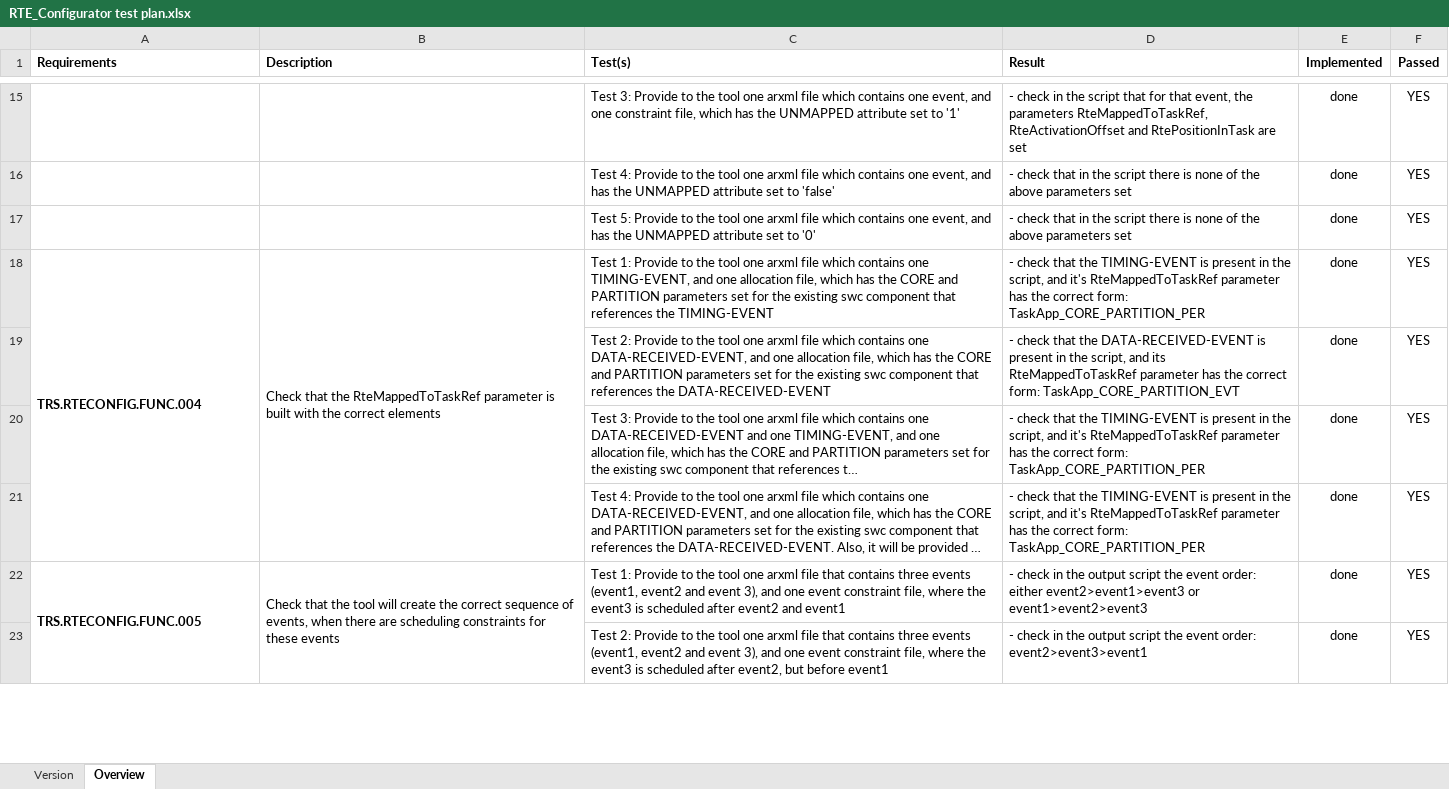
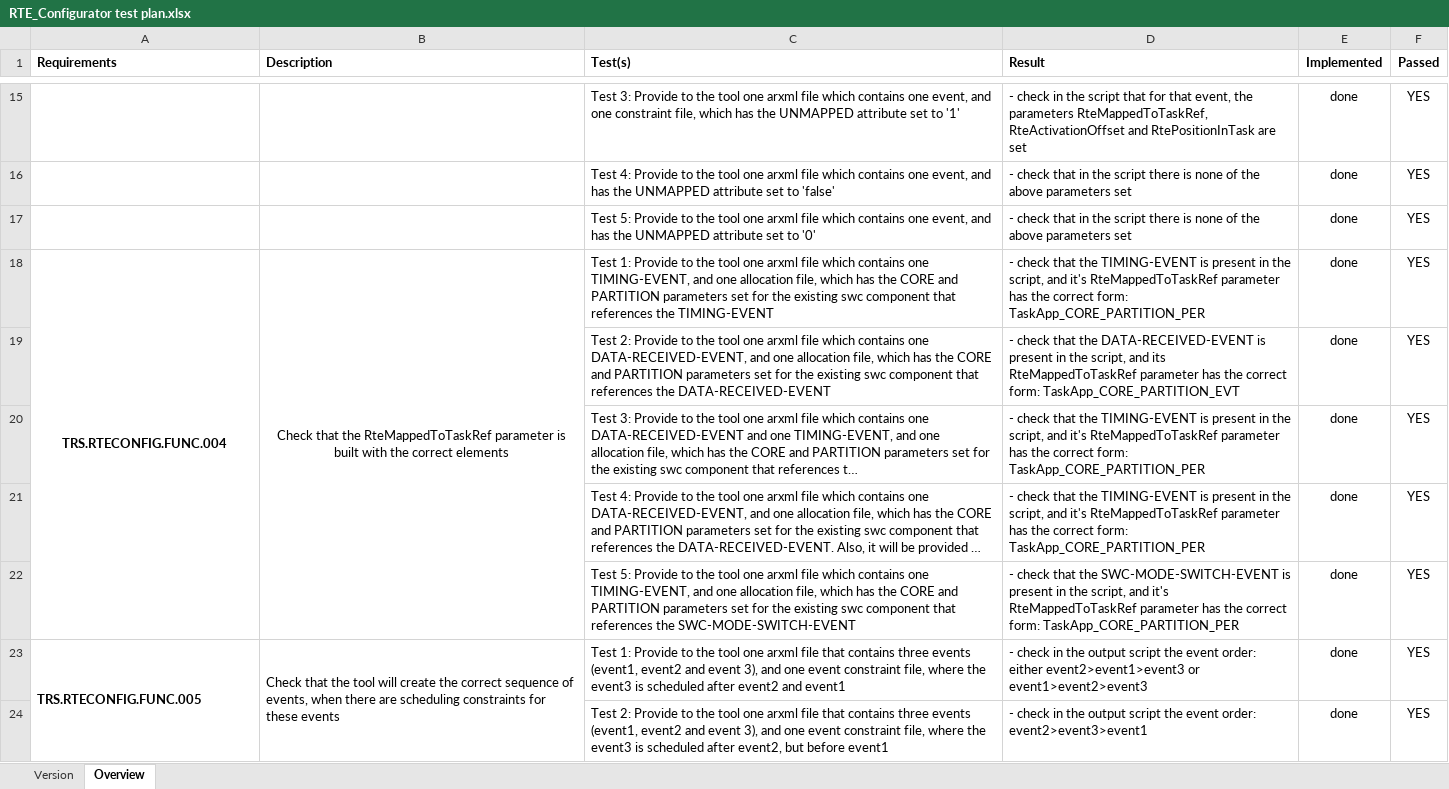
Before and after one commit to VanCristi/RTEConfig, an Excel workbook: RTE_Configurator test plan.xlsx, sheet Overview, drawn as a sheet; only a part is shown, gaps mark what is left out; long unchanged cells end in …; values as stored, in another font and other column widths than the file's, no borders; conditional formats not drawn; the diff names each change by its address in the sheet, - before the commit and + after, or states it on an @@ line.

Commit message:
DONE: SWC-MODE-SWITCH-EVENT is now treated as PER event type TODO: improve offset computing algo

```diff
--- a/RTE_Configurator test plan.xlsx (sheet Overview)
+++ b/RTE_Configurator test plan.xlsx (sheet Overview)
-A18:B18 alignment: left
+A18:B18 alignment: center
+row 22:  |  | Test 5: Provide to the tool one arxml file which contains one TIMING-EVENT, and one allocation file, which has the CORE and PARTITION parameters set for the existing swc component that references the SWC-MODE-SWITCH-EVENT | - check that the SWC-MODE-SWITCH-EVENT is present in the script, and it's RteMappedToTaskRef parameter has the correct form: TaskApp_CORE_PARTITION_PER | done | YES
```
Also changed, not shown: 17 other files.
